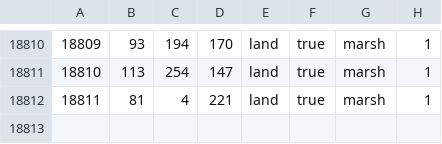
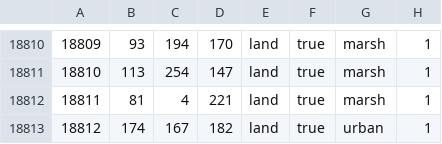
Before and after one commit to East-Showdown/East-Showdown, a CSV file: map/definition.csv, drawn as a sheet; only a part is shown, gaps mark what is left out.

```diff
--- a/map/definition.csv
+++ b/map/definition.csv
@@ -18812 +18812,2 @@
 18811;81;4;221;land;true;marsh;1
+18812;174;167;182;land;true;urban;1
```
Also changed, not shown: 6 other files.
